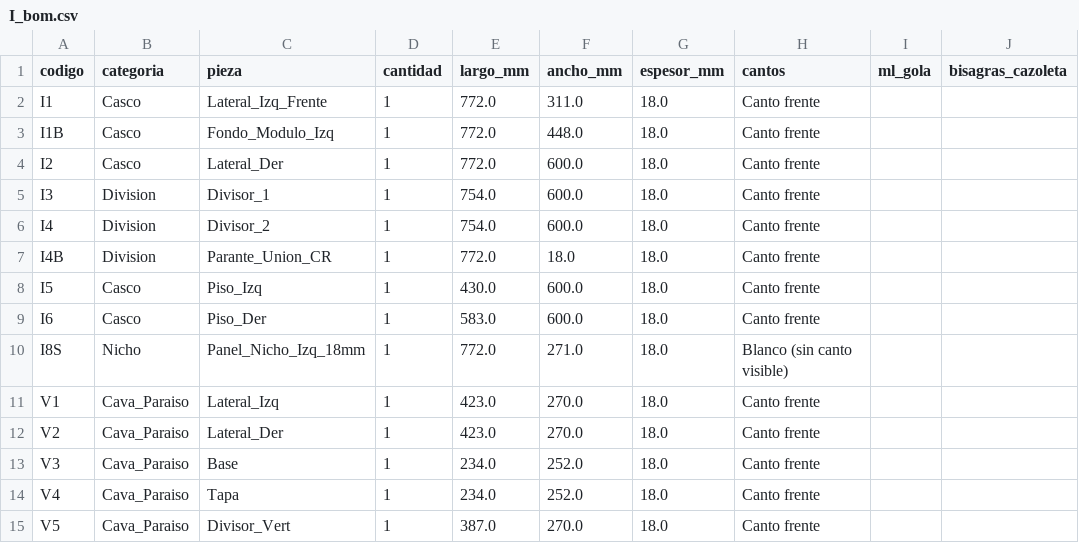
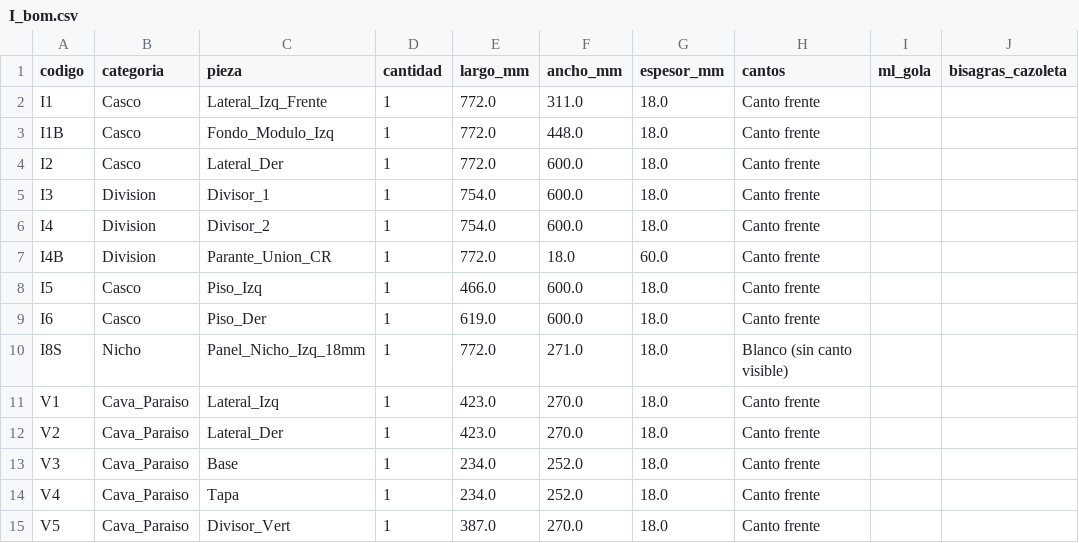
Before and after one commit to mgaitan/cads, a CSV file: bom/I_bom.csv, drawn as a sheet; only a part is shown.

```diff
--- a/bom/I_bom.csv
+++ b/bom/I_bom.csv
@@ -6,5 +6,5 @@ I3,Division,Divisor_1,1,754.0,600.0,18.0,Canto frente,,
 I4,Division,Divisor_2,1,754.0,600.0,18.0,Canto frente,,
-I4B,Division,Parante_Union_CR,1,772.0,18.0,18.0,Canto frente,,
-I5,Casco,Piso_Izq,1,430.0,600.0,18.0,Canto frente,,
-I6,Casco,Piso_Der,1,583.0,600.0,18.0,Canto frente,,
+I4B,Division,Parante_Union_CR,1,772.0,18.0,60.0,Canto frente,,
+I5,Casco,Piso_Izq,1,466.0,600.0,18.0,Canto frente,,
+I6,Casco,Piso_Der,1,619.0,600.0,18.0,Canto frente,,
 I8S,Nicho,Panel_Nicho_Izq_18mm,1,772.0,271.0,18.0,Blanco (sin canto visible),,
```
Also changed, not shown: 3 other files.
